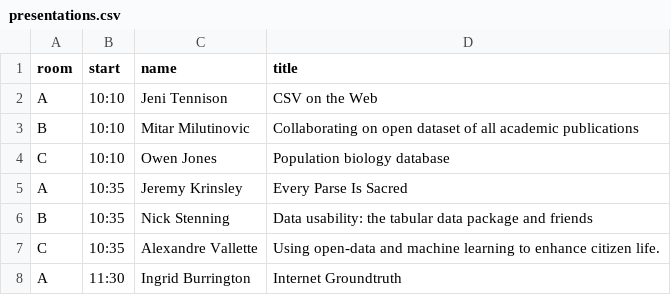
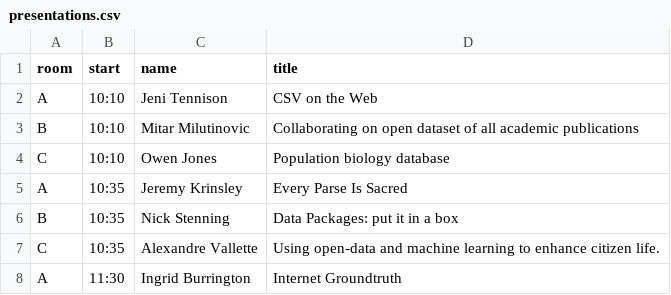
Before and after one commit to csvconf/csvconf.com, a CSV file: presentations.csv, drawn as a sheet; only a part is shown.

Commit message:
Update Nick's talk title

```diff
--- a/presentations.csv
+++ b/presentations.csv
@@ -5,3 +5,3 @@ C,10:10,Owen Jones,Population biology database
 A,10:35,Jeremy Krinsley,Every Parse Is Sacred
-B,10:35,Nick Stenning,Data usability: the tabular data package and friends
+B,10:35,Nick Stenning,Data Packages: put it in a box
 C,10:35,Alexandre Vallette,Using open-data and machine learning to enhance citizen life.
```
Also changed, not shown: 1 other file.
